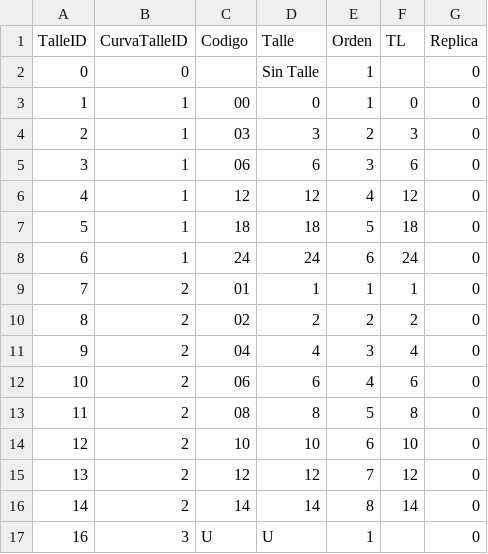
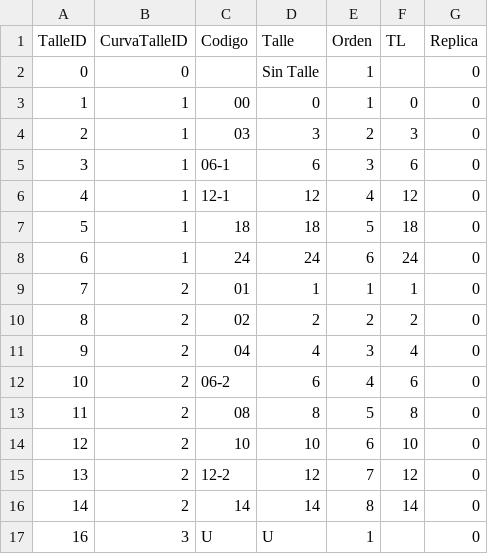
Before and after one commit to reingart/gestionlibre.gui, a CSV file: example_db/spanish/Talles.csv, drawn as a sheet.

```diff
--- a/example_db/spanish/Talles.csv
+++ b/example_db/spanish/Talles.csv
@@ -4,4 +4,4 @@
 2,1,"03","3",2,3,"0"
-3,1,"06","6",3,6,"0"
-4,1,"12","12",4,12,"0"
+3,1,"06-1","6",3,6,"0"
+4,1,"12-1","12",4,12,"0"
 5,1,"18","18",5,18,"0"
@@ -11,6 +11,6 @@
 9,2,"04","4",3,4,"0"
-10,2,"06","6",4,6,"0"
+10,2,"06-2","6",4,6,"0"
 11,2,"08","8",5,8,"0"
 12,2,"10","10",6,10,"0"
-13,2,"12","12",7,12,"0"
+13,2,"12-2","12",7,12,"0"
 14,2,"14","14",8,14,"0"
```
Also changed, not shown: example_db/spanish.csv, example_db/spanish/CLIENTES.csv, 19 other files.
